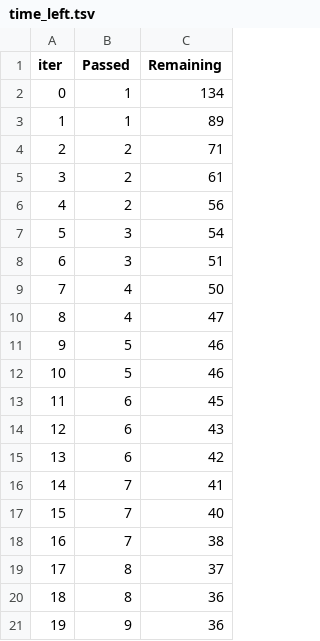
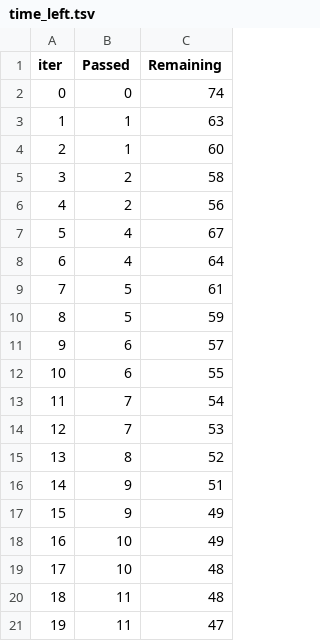
Before and after one commit to amito-ds/chester, a TSV file: chester/run_manual_chester/catboost_info/time_left.tsv, drawn as a sheet; only a part is shown; the diff covers the shown part only.

```diff
--- a/chester/run_manual_chester/catboost_info/time_left.tsv
+++ b/chester/run_manual_chester/catboost_info/time_left.tsv
@@ -1,21 +1,21 @@
 iter	Passed	Remaining
-0	1	134
-1	1	89
-2	2	71
-3	2	61
+0	0	74
+1	1	63
+2	1	60
+3	2	58
 4	2	56
-5	3	54
-6	3	51
-7	4	50
-8	4	47
-9	5	46
-10	5	46
-11	6	45
-12	6	43
-13	6	42
-14	7	41
-15	7	40
-16	7	38
-17	8	37
-18	8	36
-19	9	36
+5	4	67
+6	4	64
+7	5	61
+8	5	59
+9	6	57
+10	6	55
+11	7	54
+12	7	53
+13	8	52
+14	9	51
+15	9	49
+16	10	49
+17	10	48
+18	11	48
+19	11	47
```
Also changed, not shown: 157 edited cells elsewhere in this file, chester/run_manual_chester/catboost_info/learn_error.tsv, 5 other files.
